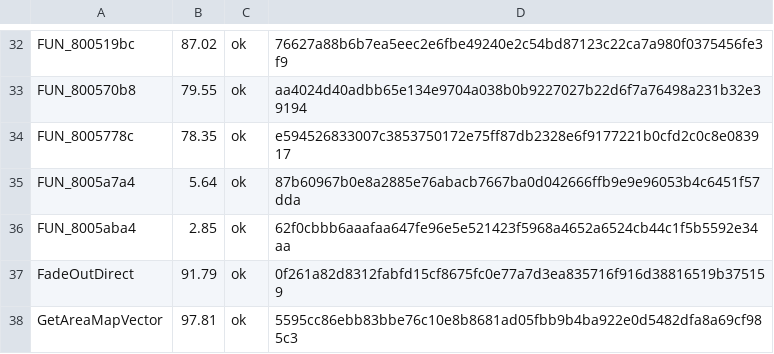
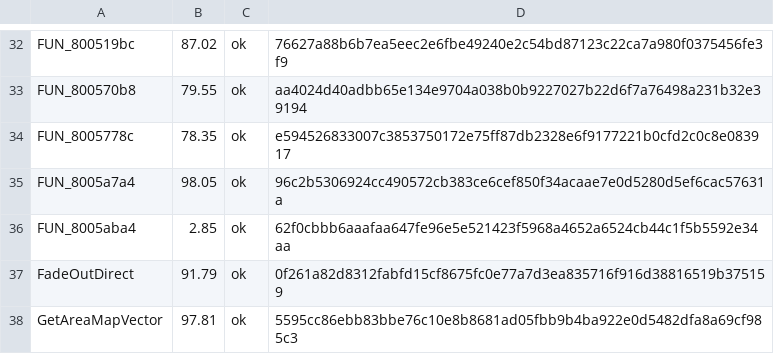
Before and after one commit to Fuuzetsu/tenchu-decomp, a TSV file: config/fuzzy.main.exe.tsv, drawn as a sheet; only a part is shown, gaps mark what is left out.

```diff
--- a/config/fuzzy.main.exe.tsv
+++ b/config/fuzzy.main.exe.tsv
@@ -34,3 +34,3 @@ FUN_800570b8	79.55	ok	aa4024d40adbb65e134e9704a038b0b9227027b22d6f7a76498a231b32
 FUN_8005778c	78.35	ok	e594526833007c3853750172e75ff87db2328e6f9177221b0cfd2c0c8e083917
-FUN_8005a7a4	5.64	ok	87b60967b0e8a2885e76abacb7667ba0d042666ffb9e9e96053b4c6451f57dda
+FUN_8005a7a4	98.05	ok	96c2b5306924cc490572cb383ce6cef850f34acaae7e0d5280d5ef6cac57631a
 FUN_8005aba4	2.85	ok	62f0cbbb6aaafaa647fe96e5e521423f5968a4652a6524cb44c1f5b5592e34aa
```
Also changed, not shown: 1 other file.
